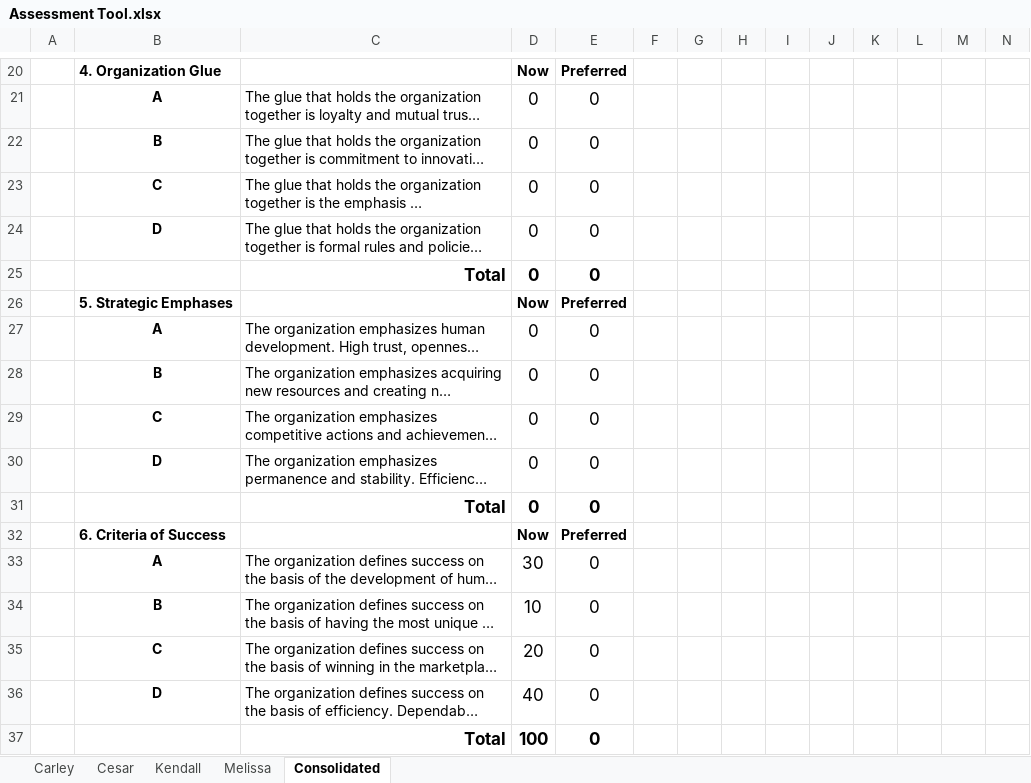
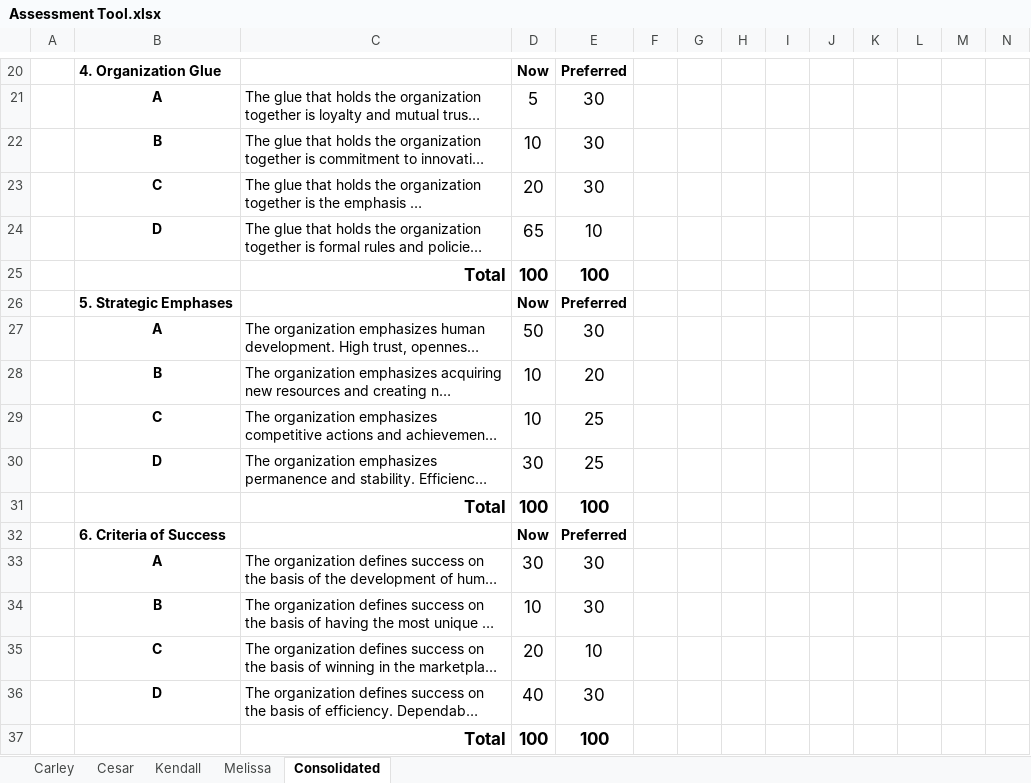
Before and after one commit to kengibso/SVG_Project, an Excel workbook: Assessment Tool.xlsx, sheet Consolidated, drawn as a sheet; only a part is shown, gaps mark what is left out; long unchanged cells end in …; values as stored, in another font and other column widths than the file's, no borders; removed rows and columns are numbered as before the commit, all else as after; rows hold the shown columns only; the diff covers the shown part only; the diff names each change by its address in the sheet, - before the commit and + after, or states it on an @@ line.

Commit message:
Add files via upload

```diff
--- a/Assessment Tool.xlsx (sheet Consolidated)
+++ b/Assessment Tool.xlsx (sheet Consolidated)
-D21: 0
+D21: 5
-E21:E23: 0
+E21:E23: 30
-D22: 0
+D22: 10
-D23: 0
+D23: 20
-D24: 0
+D24: 65
-E24: 0
+E24: 10
-row 25:  |  | Total | 0 | 0
+row 25:  |  | Total | 100 | 100
-D27: 0
+D27: 50
-E27: 0
+E27: 30
-D28:D29: 0
+D28:D29: 10
-E28: 0
+E28: 20
-E29:E30: 0
+E29:E30: 25
-D30: 0
+D30: 30
-row 31:  |  | Total | 0 | 0
+row 31:  |  | Total | 100 | 100
-E33:E34: 0
+E33:E34: 30
-E35: 0
+E35: 10
-E36: 0
+E36: 30
-E37: 0
+E37: 100
```
Also changed, not shown: 11 added rows, 11 removed rows and 12 edited cells elsewhere in this sheet, sheet Cesar.
